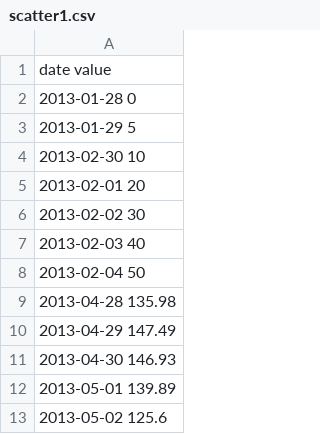
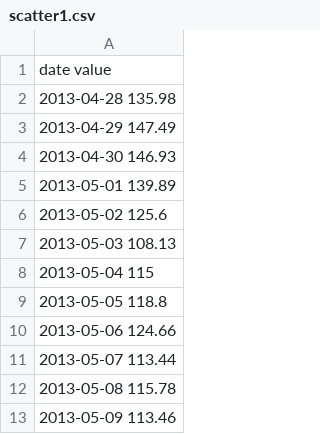
Before and after one commit to NusratTaki12/rdata, a CSV file: scatter1.csv, drawn as a sheet; only a part is shown; the shorter side is filled out with more unchanged rows; the diff covers the shown part only.

```diff
--- a/scatter1.csv
+++ b/scatter1.csv
@@ -1,9 +1,2 @@
 date value
-2013-01-28 0
-2013-01-29 5
-2013-02-30 10
-2013-02-01 20
-2013-02-02 30
-2013-02-03 40
-2013-02-04 50
 2013-04-28 135.98
```
Also changed, not shown: 119 added rows elsewhere in this file.
